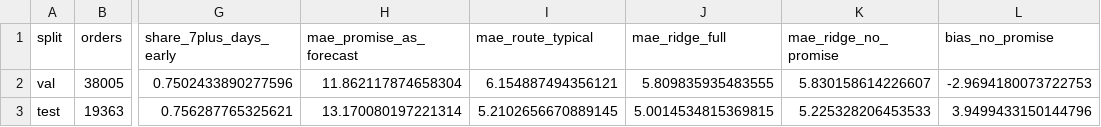
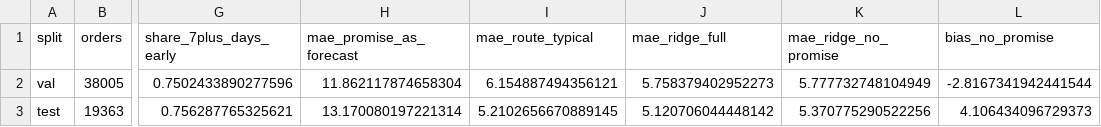
Before and after one commit to YuanJiayi/Team6_IT5006_Ecommerce_Analytics_AY2627Sem1, a CSV file: data/outputs/experiments/checkout_promise/accuracy_and_state.csv, drawn as a sheet; only a part is shown, gaps mark what is left out; the diff names each change by its address in the sheet, - before the commit and + after, or states it on an @@ line.

```diff
--- a/data/outputs/experiments/checkout_promise/accuracy_and_state.csv
+++ b/data/outputs/experiments/checkout_promise/accuracy_and_state.csv
-J2 (mae_ridge_full): 5.809835935483555
+J2 (mae_ridge_full): 5.758379402952273
-K2 (mae_ridge_no_promise): 5.830158614226607
+K2 (mae_ridge_no_promise): 5.777732748104949
-L2 (bias_no_promise): -2.9694180073722753
+L2 (bias_no_promise): -2.8167341942441544
-J3 (mae_ridge_full): 5.0014534815369815
+J3 (mae_ridge_full): 5.120706044448142
-K3 (mae_ridge_no_promise): 5.225328206453533
+K3 (mae_ridge_no_promise): 5.370775290522256
-L3 (bias_no_promise): 3.9499433150144796
+L3 (bias_no_promise): 4.106434096729373
```
Also changed, not shown: data/outputs/experiments/checkout_promise/drift_gauge.csv, data/outputs/experiments/checkout_promise/drift_gauge_checkout_vs_handover.csv, 21 other files.
